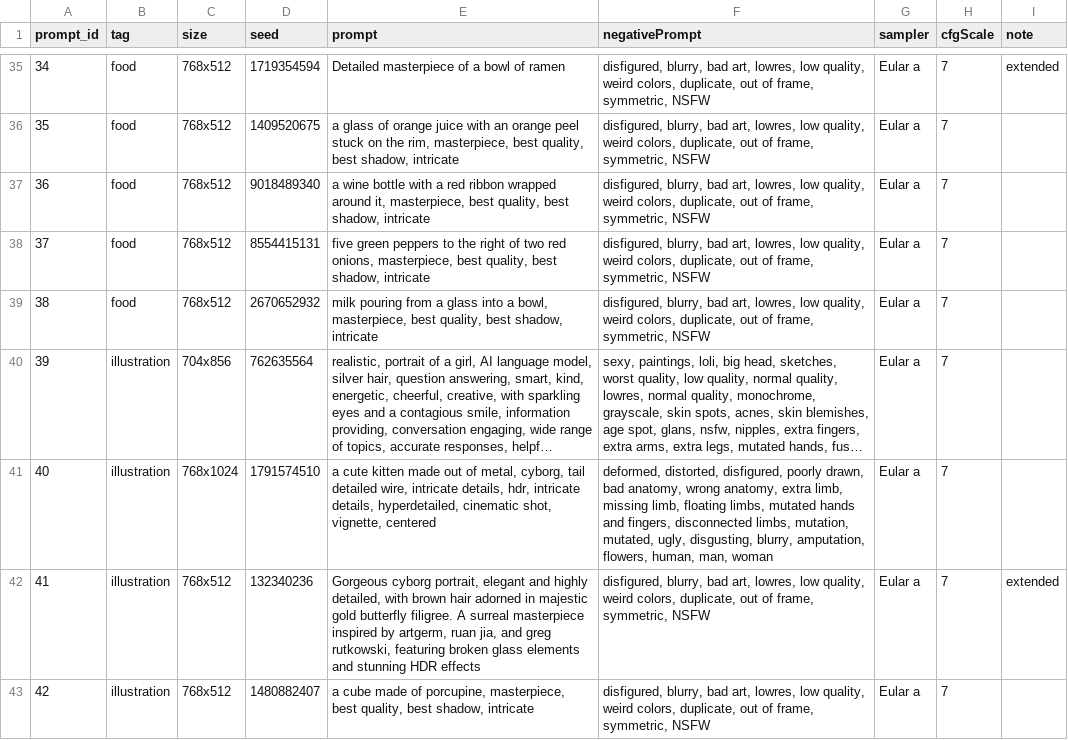
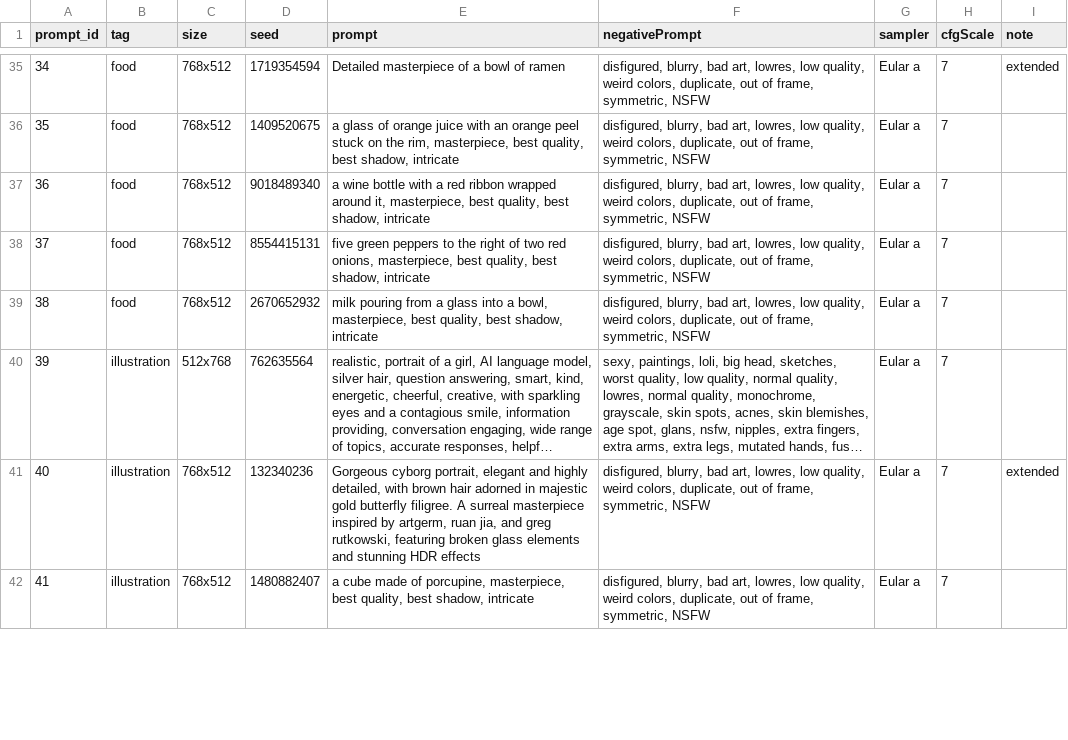
Before and after one commit to MAPS-research/GEMRec, a CSV file: promptsets/promptset_v6.csv, drawn as a sheet; only a part is shown, gaps mark what is left out; long unchanged cells end in …; removed rows and columns are numbered as before the commit, all else as after; the diff covers the shown part only; the diff names each change by its address in the sheet, - before the commit and + after, or states it on an @@ line.

Commit message:
unify resolution in promptset v6

```diff
--- a/promptsets/promptset_v6.csv
+++ b/promptsets/promptset_v6.csv
-C40 (size): 704x856
+C40 (size): 512x768
-row 41: 40 | illustration | 768x1024 | 1791574510 | a cute kitten made out of metal, cyborg, tail detailed wire, intricate details, hdr, intricate details, hyperdetailed, cinematic shot, vignette, centered | deformed, distorted, disfigured, poorly drawn, bad anatomy, wrong anatomy, extra limb, missing limb, floating limbs, mutated hands and fingers, disconnected limbs, mutation, mutated, ugly, disgusting, blurry, amputation, flowers, human, man, woman | Eular a | 7
@@ column A (prompt_id) renumbered between rows 41 and 63 @@
```
Also changed, not shown: 3 added rows, 2 removed rows and 1 edited cell elsewhere in this file, 1 other file.
